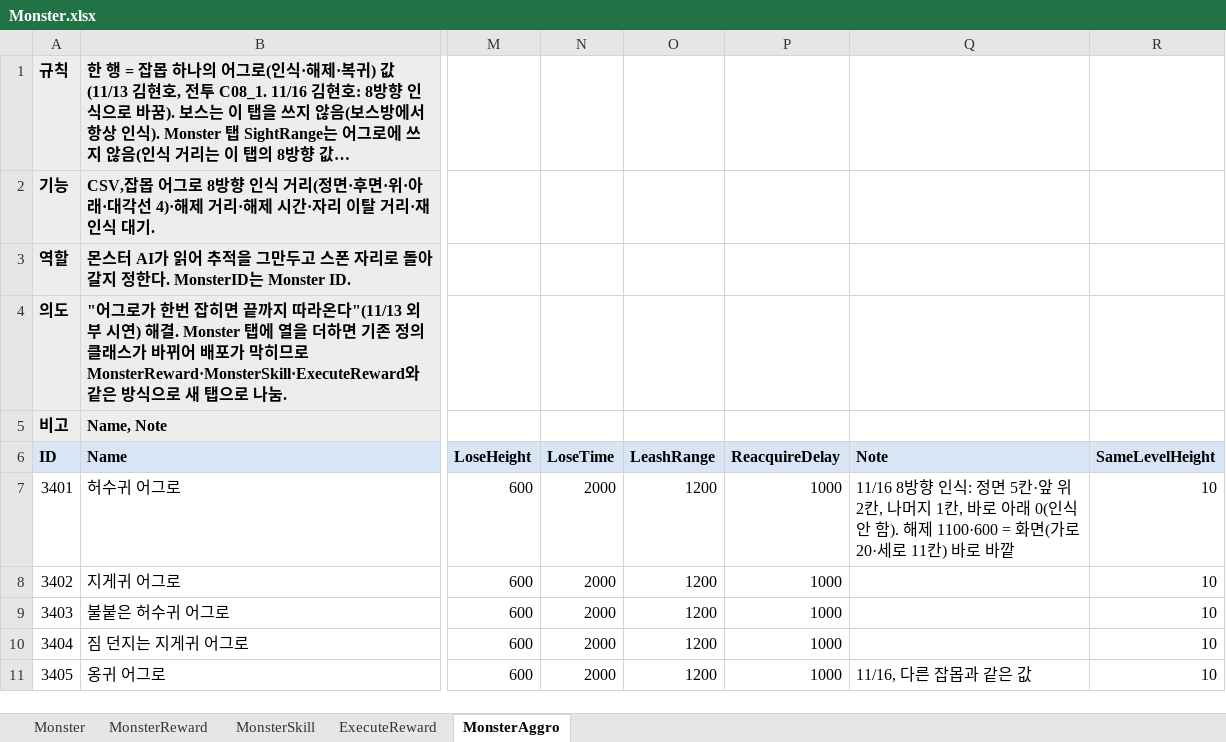
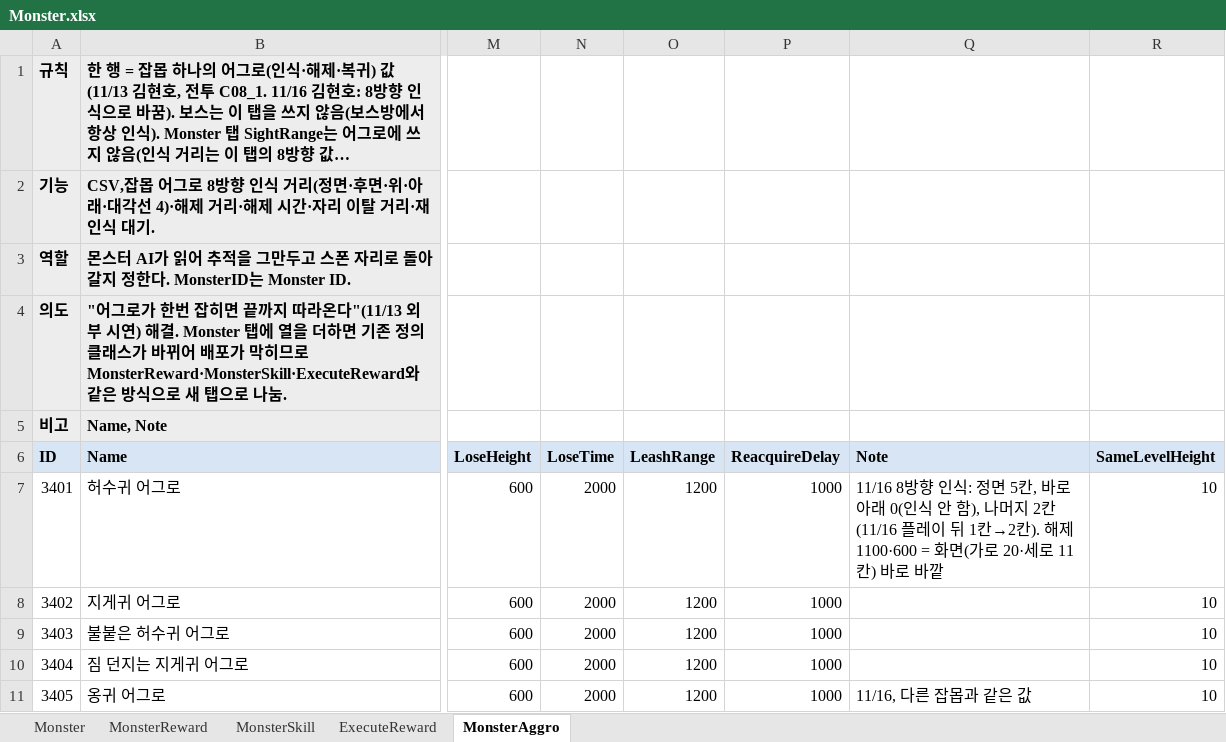
Before and after one commit to hyunho9228-web/DataSheet, an Excel workbook: tables/Monster.xlsx, sheet MonsterAggro, drawn as a sheet; only a part is shown, gaps mark what is left out; long unchanged cells end in …; values as stored, in another font and other column widths than the file's, no borders; the diff names each change by its address in the sheet, - before the commit and + after, or states it on an @@ line.

```diff
--- a/tables/Monster.xlsx (sheet MonsterAggro)
+++ b/tables/Monster.xlsx (sheet MonsterAggro)
-Q7 (Note): …면 5칸·앞 위 2칸, 나머지 1칸, 바로 아래 0(인식 안 함). 해제…
+Q7 (Note): …면 5칸, 바로 아래 0(인식 안 함), 나머지 2칸(11/16 플레이 뒤 1칸→2칸). 해제…
```
